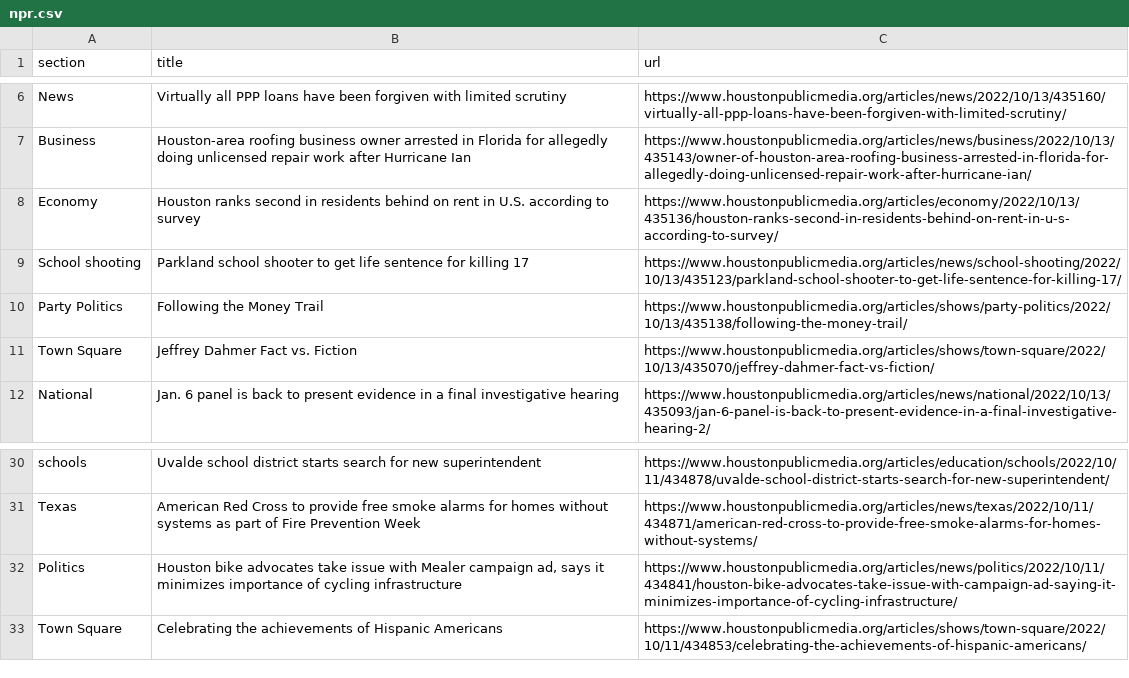
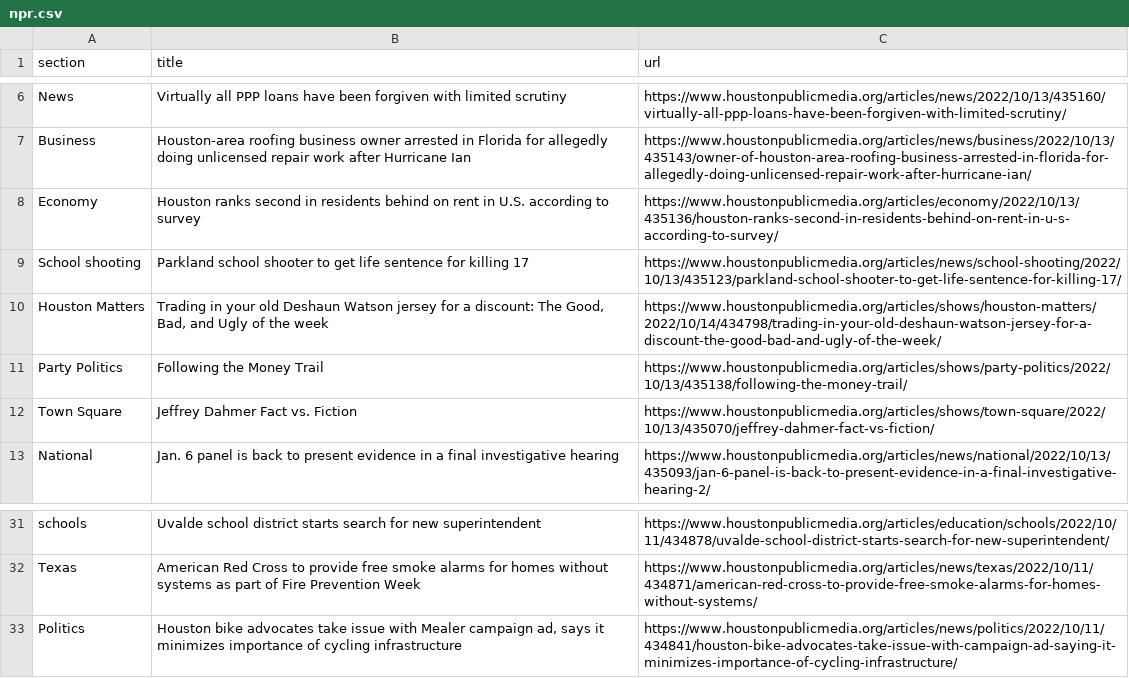
Before and after one commit to tanazm/Houston_scraped, a CSV file: npr.csv, drawn as a sheet; only a part is shown, gaps mark what is left out.

```diff
--- a/npr.csv
+++ b/npr.csv
@@ -9,2 +9,3 @@ Economy,Houston ranks second in residents behind on rent in U.S. according to su
 School shooting,Parkland school shooter to get life sentence for killing 17,https://www.houstonpublicmedia.org/articles/news/school-shooting/2022/10/13/435123/parkland-school-shooter-to-get-life-sentence-for-killing-17/
+Houston Matters,"Trading in your old Deshaun Watson jersey for a discount: The Good, Bad, and Ugly of the week",https://www.houstonpublicmedia.org/articles/shows/houston-matters/2022/10/14/434798/trading-in-your-old-deshaun-watson-jersey-for-a-discount-the-good-bad-and-ugly-of-the-week/
 Party Politics,Following the Money Trail,https://www.houstonpublicmedia.org/articles/shows/party-politics/2022/10/13/435138/following-the-money-trail/
@@ -32,2 +33 @@ Texas,American Red Cross to provide free smoke alarms for homes without systems
 Politics,"Houston bike advocates take issue with Mealer campaign ad, says it minimizes importance of cycling infrastructure",https://www.houstonpublicmedia.org/articles/news/politics/2022/10/11/434841/houston-bike-advocates-take-issue-with-campaign-ad-saying-it-minimizes-importance-of-cycling-infrastructure/
-Town Square,Celebrating the achievements of Hispanic Americans,https://www.houstonpublicmedia.org/articles/shows/town-square/2022/10/11/434853/celebrating-the-achievements-of-hispanic-americans/
```
